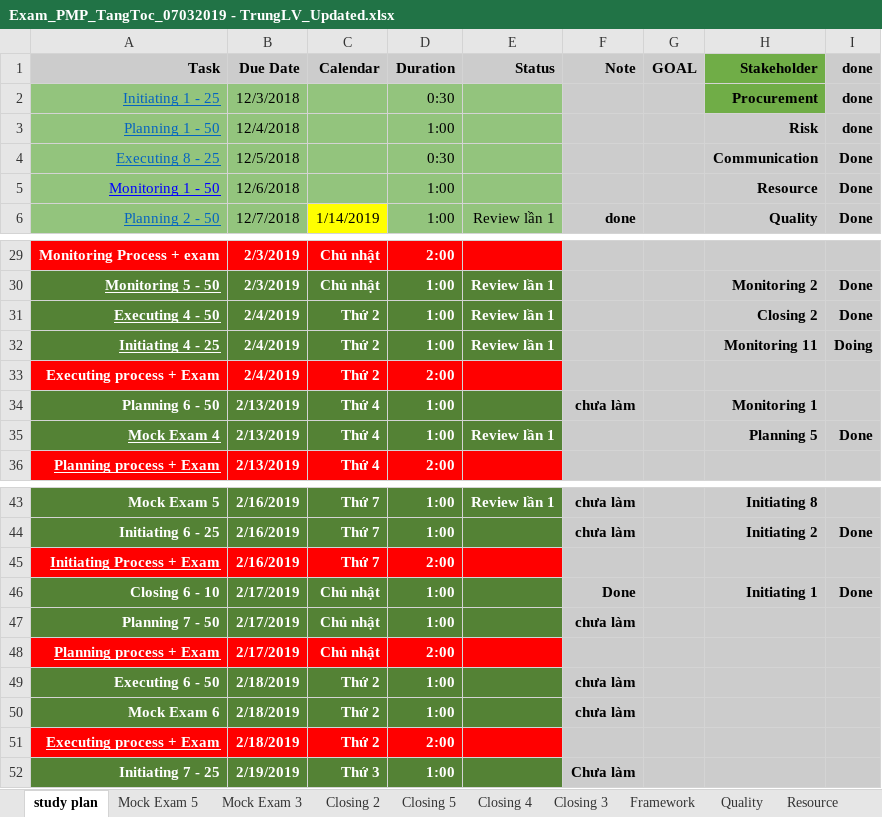
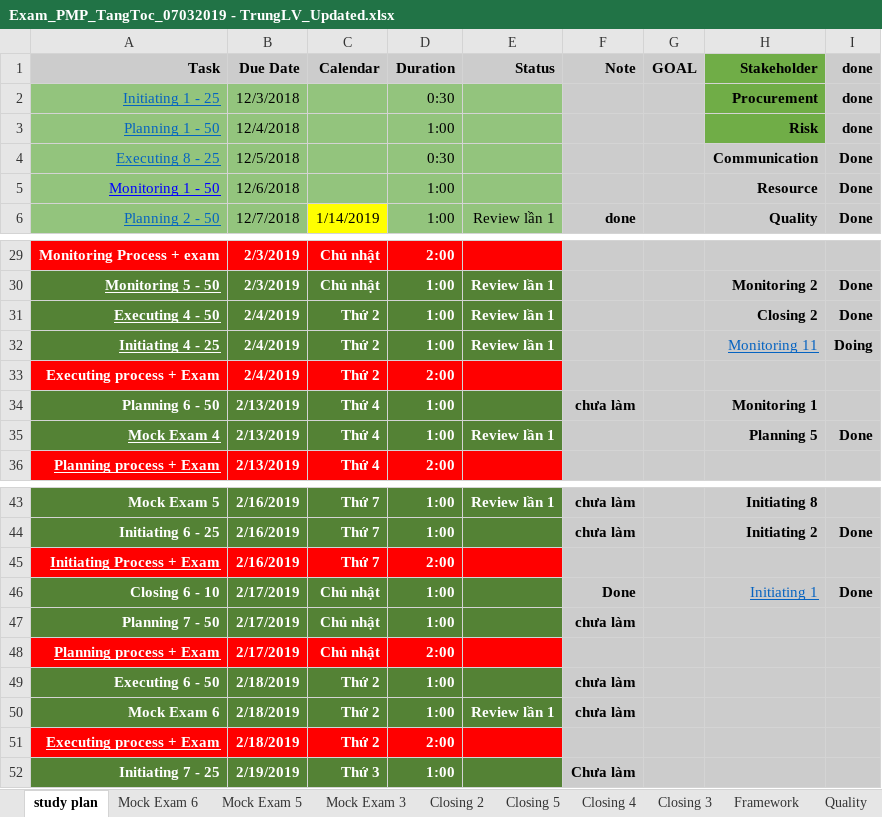
Before and after one commit to trunglv2010/EBill, an Excel workbook: 10_Management/Exam_PMP_TangToc_07032019 - TrungLV_Updated.xlsx, sheet study plan, drawn as a sheet; only a part is shown, gaps mark what is left out; values as stored, in another font and other column widths than the file's, no borders; charts and pictures not drawn; the diff names each change by its address in the sheet, - before the commit and + after, or states it on an @@ line.

```diff
--- a/10_Management/Exam_PMP_TangToc_07032019 - TrungLV_Updated.xlsx (sheet study plan)
+++ b/10_Management/Exam_PMP_TangToc_07032019 - TrungLV_Updated.xlsx (sheet study plan)
+sheet tab: Mock Exam 6
-H3 fill: #CCCCCC
+H3 fill: #70AD47
@@ H32 bold: on → off, underline: off → on, text colour: black → #0563C1 @@
@@ H46 bold: on → off, underline: off → on, text colour: black → #0563C1 @@
-E50 (Status): (empty)
+E50 (Status): Review lần 1
```
Also changed, not shown: charts or pictures, 2 other files.
